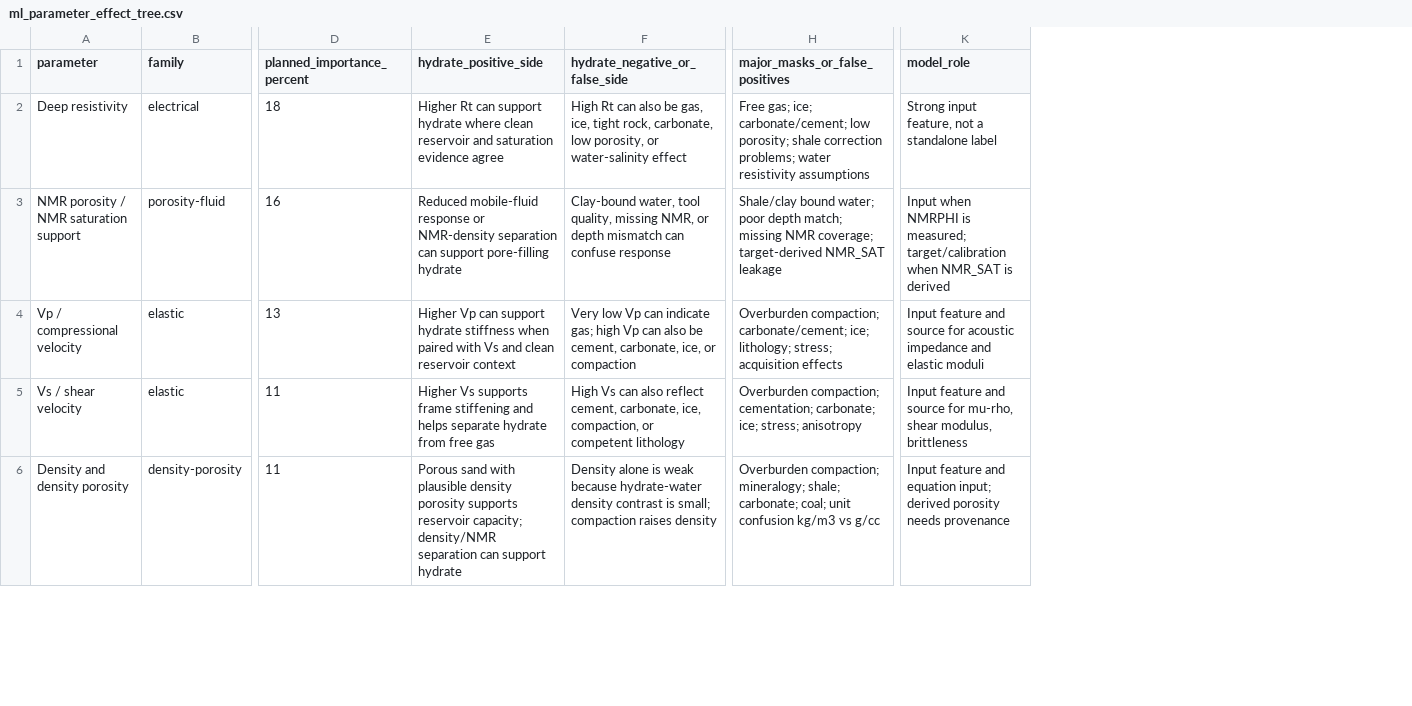
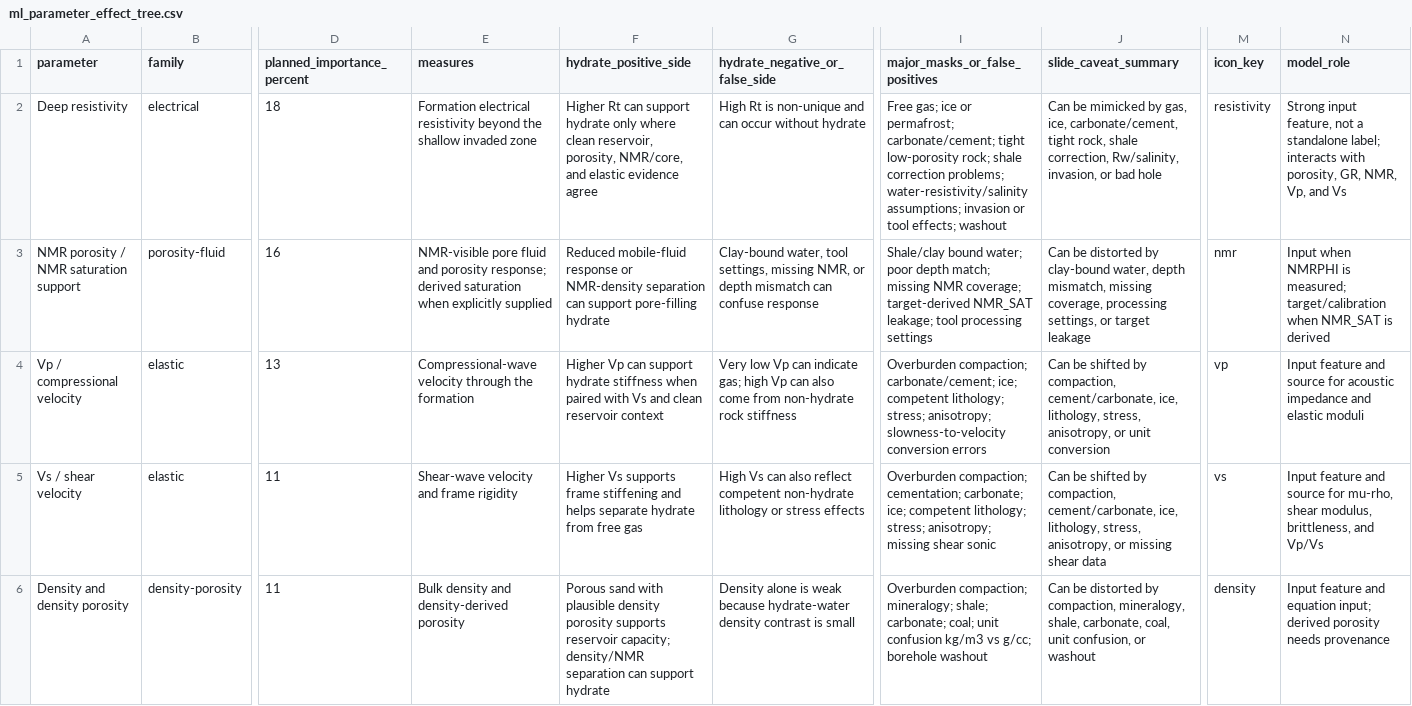
Before and after one commit to Rnanda442/north-slope-gas-hydrates, a CSV file: docs/project_blueprints/ml_parameter_effect_tree.csv, drawn as a sheet; only a part is shown, gaps mark what is left out; addresses are those after the commit; the diff covers the shown part only; the diff names each change by its address in the sheet, - before the commit and + after, or states it on an @@ line.

Commit message:
Add visual revision sources and builders

```diff
--- a/docs/project_blueprints/ml_parameter_effect_tree.csv
+++ b/docs/project_blueprints/ml_parameter_effect_tree.csv
+column E (measures), rows 2-6: Formation electrical resistivity beyond the shallow invaded zone | NMR-visible pore fluid and porosity response; derived saturation when explicitly supplied | Compressional-wave velocity through the formation | Shear-wave velocity and frame rigidity | Bulk density and density-derived porosity
+column J (slide_caveat_summary), rows 2-6: Can be mimicked by gas, ice, carbonate/cement, tight rock, shale correction, Rw/salinity, invasion, or bad hole | Can be distorted by clay-bound water, depth mismatch, missing coverage, processing settings, or target leakage | Can be shifted by compaction, cement/carbonate, ice, lithology, stress, anisotropy, or unit conversion | Can be shifted by compaction, cement/carbonate, ice, lithology, stress, anisotropy, or missing shear data | Can be distorted by compaction, mineralogy, shale, carbonate, coal, unit confusion, or washout
+column M (icon_key), rows 2-6: resistivity | nmr | vp | vs | density
-F2 (hydrate_positive_side): …support hydrate where clean reservoir and saturation evidence agree
+F2 (hydrate_positive_side): …support hydrate only where clean reservoir, porosity, NMR/core, and elastic evidence agree
-G2 (hydrate_negative_or_false_side): High Rt can also be gas, ice, tight rock, carbonate, low porosity, or water-salinity effect
+G2 (hydrate_negative_or_false_side): High Rt is non-unique and can occur without hydrate
-I2 (major_masks_or_false_positives): Free gas; ice; carbonate/cement; low porosity; shale correction problems; water resistivity assumptions
+I2 (major_masks_or_false_positives): Free gas; ice or permafrost; carbonate/cement; tight low-porosity rock; shale correction problems; water-resistivity/salinity assumptions; invasion or tool effects; washout
-N2 (model_role): …a standalone label
+N2 (model_role): …a standalone label; interacts with porosity, GR, NMR, Vp, and Vs
-G3 (hydrate_negative_or_false_side): …water, tool quality, missing NMR,…
+G3 (hydrate_negative_or_false_side): …water, tool settings, missing NMR,…
-I3 (major_masks_or_false_positives): …target-derived NMR_SAT leakage
+I3 (major_masks_or_false_positives): …target-derived NMR_SAT leakage; tool processing settings
-G4 (hydrate_negative_or_false_side): …can also be cement, carbonate, ice, or compaction
+G4 (hydrate_negative_or_false_side): …can also come from non-hydrate rock stiffness
-I4 (major_masks_or_false_positives): …carbonate/cement; ice; lithology; stress; acquisition effects
+I4 (major_masks_or_false_positives): …carbonate/cement; ice; competent lithology; stress; anisotropy; slowness-to-velocity conversion errors
-G5 (hydrate_negative_or_false_side): …also reflect cement, carbonate, ice, compaction, or competent lithology
+G5 (hydrate_negative_or_false_side): …also reflect competent non-hydrate lithology or stress effects
-I5 (major_masks_or_false_positives): …carbonate; ice; stress; anisotropy
+I5 (major_masks_or_false_positives): …carbonate; ice; competent lithology; stress; anisotropy; missing shear sonic
-N5 (model_role): …shear modulus, brittleness
+N5 (model_role): …shear modulus, brittleness, and Vp/Vs
-G6 (hydrate_negative_or_false_side): …contrast is small; compaction raises density
+G6 (hydrate_negative_or_false_side): …contrast is small
-I6 (major_masks_or_false_positives): …kg/m3 vs g/cc
+I6 (major_masks_or_false_positives): …kg/m3 vs g/cc; borehole washout
```
Also changed, not shown: 12 edited cells elsewhere in this file, 37 other files.
